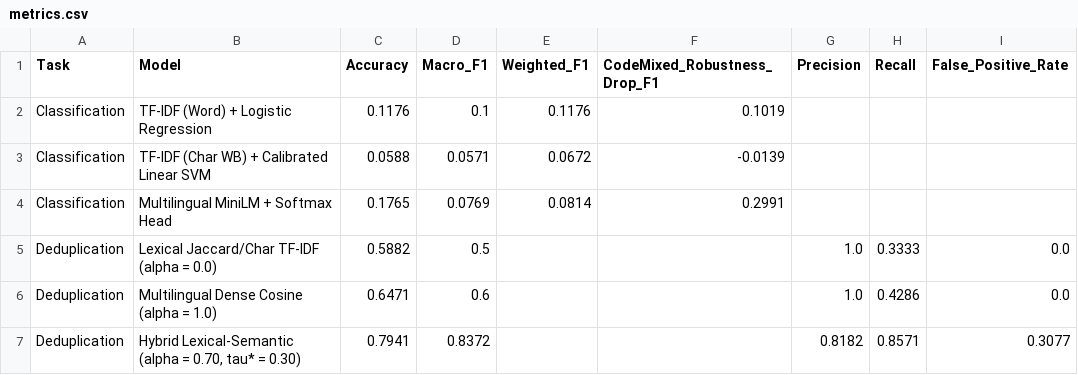
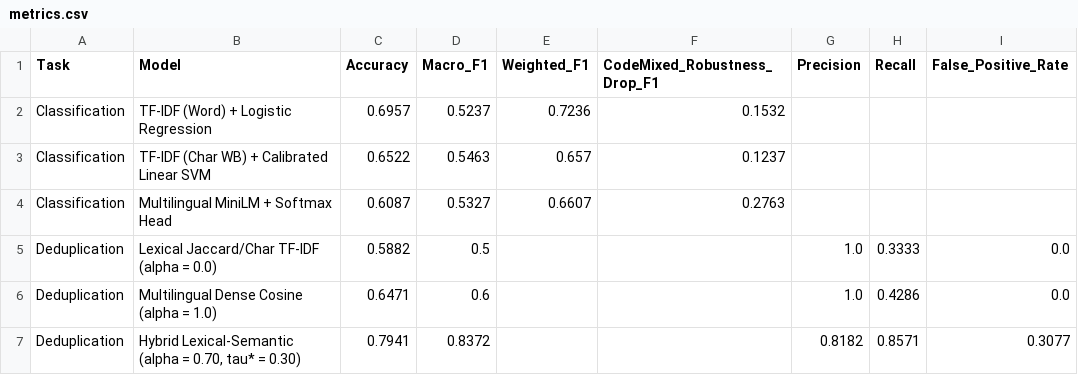
Before and after one commit to bathulasairamya/CivicLens, a CSV file: results/metrics.csv, drawn as a sheet.

```diff
--- a/results/metrics.csv
+++ b/results/metrics.csv
@@ -1,5 +1,5 @@
 Task,Model,Accuracy,Macro_F1,Weighted_F1,CodeMixed_Robustness_Drop_F1,Precision,Recall,False_Positive_Rate
-Classification,TF-IDF (Word) + Logistic Regression,0.1176,0.1,0.1176,0.1019,,,
-Classification,TF-IDF (Char WB) + Calibrated Linear SVM,0.0588,0.0571,0.0672,-0.0139,,,
-Classification,Multilingual MiniLM + Softmax Head,0.1765,0.0769,0.0814,0.2991,,,
+Classification,TF-IDF (Word) + Logistic Regression,0.6957,0.5237,0.7236,0.1532,,,
+Classification,TF-IDF (Char WB) + Calibrated Linear SVM,0.6522,0.5463,0.657,0.1237,,,
+Classification,Multilingual MiniLM + Softmax Head,0.6087,0.5327,0.6607,0.2763,,,
 Deduplication,Lexical Jaccard/Char TF-IDF (alpha = 0.0),0.5882,0.5,,,1.0,0.3333,0.0
```
Also changed, not shown: data/code_mixed_eval.csv, data/sample_complaints.csv, 12 other files.
